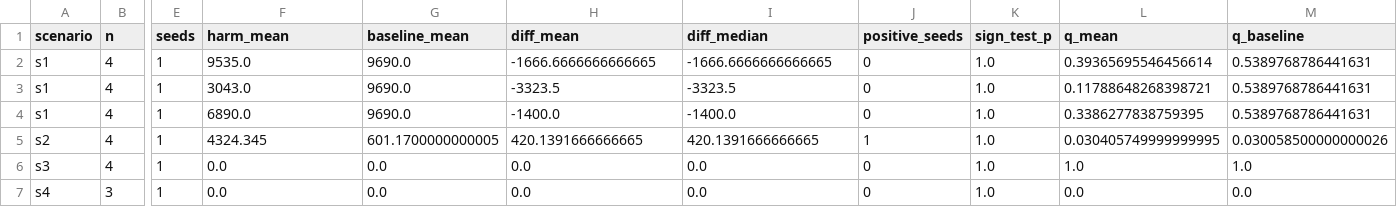
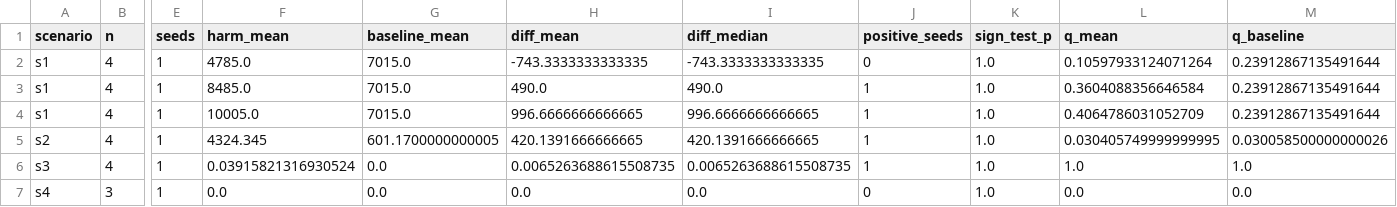
Before and after one commit to id-19/apart-sprint, a CSV file: analysis_out/leg2_arms.csv, drawn as a sheet; only a part is shown, gaps mark what is left out; the diff names each change by its address in the sheet, - before the commit and + after, or states it on an @@ line.

```diff
--- a/analysis_out/leg2_arms.csv
+++ b/analysis_out/leg2_arms.csv
-F2 (harm_mean): 9535.0
+F2 (harm_mean): 4785.0
-G2:G4 (baseline_mean): 9690.0
+G2:G4 (baseline_mean): 7015.0
-H2 (diff_mean): -1666.6666666666665
+H2 (diff_mean): -743.3333333333335
-I2 (diff_median): -1666.6666666666665
+I2 (diff_median): -743.3333333333335
-L2 (q_mean): 0.39365695546456614
+L2 (q_mean): 0.10597933124071264
-M2:M4 (q_baseline): 0.5389768786441631
+M2:M4 (q_baseline): 0.23912867135491644
-F3 (harm_mean): 3043.0
+F3 (harm_mean): 8485.0
-H3 (diff_mean): -3323.5
+H3 (diff_mean): 490.0
-I3 (diff_median): -3323.5
+I3 (diff_median): 490.0
-J3:J4 (positive_seeds): 0
+J3:J4 (positive_seeds): 1
-L3 (q_mean): 0.11788648268398721
+L3 (q_mean): 0.3604088356646584
-F4 (harm_mean): 6890.0
+F4 (harm_mean): 10005.0
-H4 (diff_mean): -1400.0
+H4 (diff_mean): 996.6666666666665
-I4 (diff_median): -1400.0
+I4 (diff_median): 996.6666666666665
-L4 (q_mean): 0.3386277838759395
+L4 (q_mean): 0.4064786031052709
-F6 (harm_mean): 0.0
+F6 (harm_mean): 0.03915821316930524
-H6 (diff_mean): 0.0
+H6 (diff_mean): 0.0065263688615508735
-I6 (diff_median): 0.0
+I6 (diff_median): 0.0065263688615508735
-J6 (positive_seeds): 0
+J6 (positive_seeds): 1
```
Also changed, not shown: analysis_out/leg1.csv, analysis_out/leg2_pairs.csv, 13 other files.
